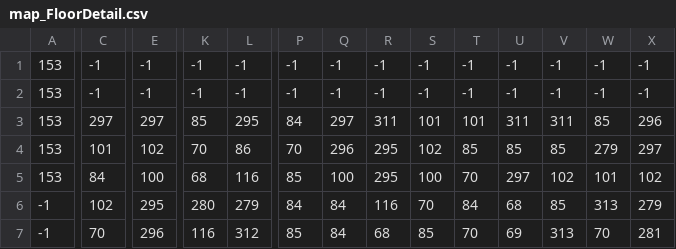
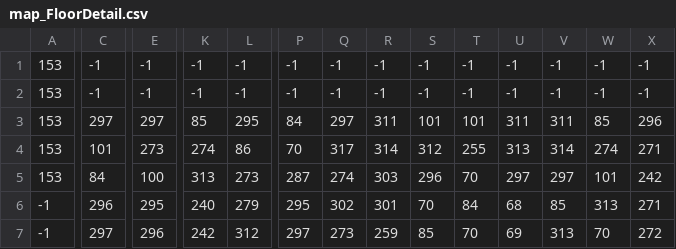
Before and after one commit to landaed/CSCI311, a CSV file: public/assets/map/map_FloorDetail.csv, drawn as a sheet; only a part is shown, gaps mark what is left out; the diff covers the shown part only; the diff names each change by its address in the sheet, - before the commit and + after, or states it on an @@ line.

```diff
--- a/public/assets/map/map_FloorDetail.csv
+++ b/public/assets/map/map_FloorDetail.csv
-E4: 102
+E4: 273
-K4: 70
+K4: 274
-Q4: 296
+Q4: 317
-R4: 295
+R4: 314
-S4: 102
+S4: 312
-T4: 85
+T4: 255
-U4: 85
+U4: 313
-V4: 85
+V4: 314
-W4: 279
+W4: 274
-X4: 297
+X4: 271
-K5: 68
+K5: 313
-L5: 116
+L5: 273
-P5: 85
+P5: 287
-Q5: 100
+Q5: 274
-R5: 295
+R5: 303
-S5: 100
+S5: 296
-V5: 102
+V5: 297
-X5: 102
+X5: 242
-C6: 102
+C6: 296
-K6: 280
+K6: 240
-P6: 84
+P6: 295
-Q6: 84
+Q6: 302
-R6: 116
+R6: 301
-X6: 279
+X6: 271
-C7: 70
+C7: 297
-K7: 116
+K7: 242
-P7: 85
+P7: 297
-Q7: 84
+Q7: 273
-R7: 68
+R7: 259
-X7: 281
+X7: 272
```
Also changed, not shown: 84 edited cells elsewhere in this file, public/assets/map/map_Obstacles.csv, public/assets/map/map_Walls.csv, 6 other files.
